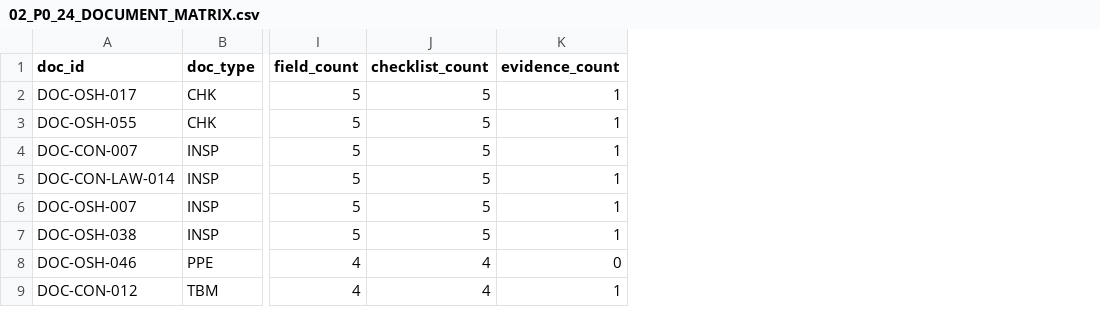
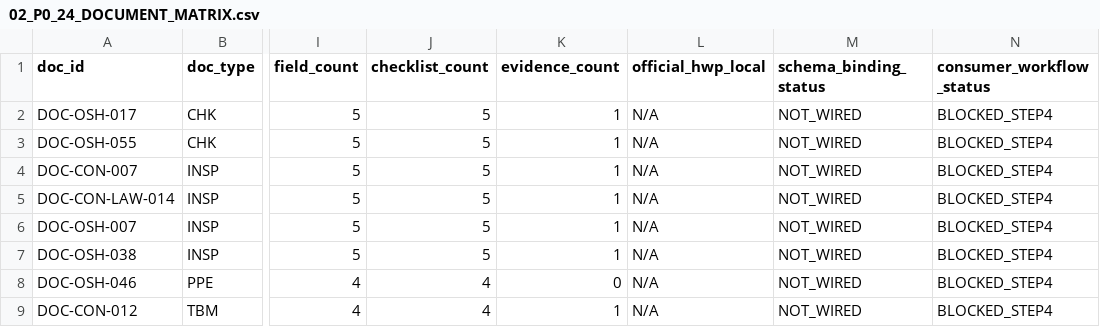
Before and after one commit to taiengineering/tai-api, a CSV file: docs/document-engine/obj02/candidate-quality/02_P0_24_DOCUMENT_MATRIX.csv, drawn as a sheet; only a part is shown, gaps mark what is left out; the diff names each change by its address in the sheet, - before the commit and + after, or states it on an @@ line.

```diff
--- a/docs/document-engine/obj02/candidate-quality/02_P0_24_DOCUMENT_MATRIX.csv
+++ b/docs/document-engine/obj02/candidate-quality/02_P0_24_DOCUMENT_MATRIX.csv
+column L (official_hwp_local), rows 2-9: all N/A
+column M (schema_binding_status), rows 2-9: all NOT_WIRED
+column N (consumer_workflow_status), rows 2-9: all BLOCKED_STEP4
```
Also changed, not shown: docs/document-engine/obj02/candidate-quality/14_P0_BLOCKER_REGISTER.csv, 8 other files.
